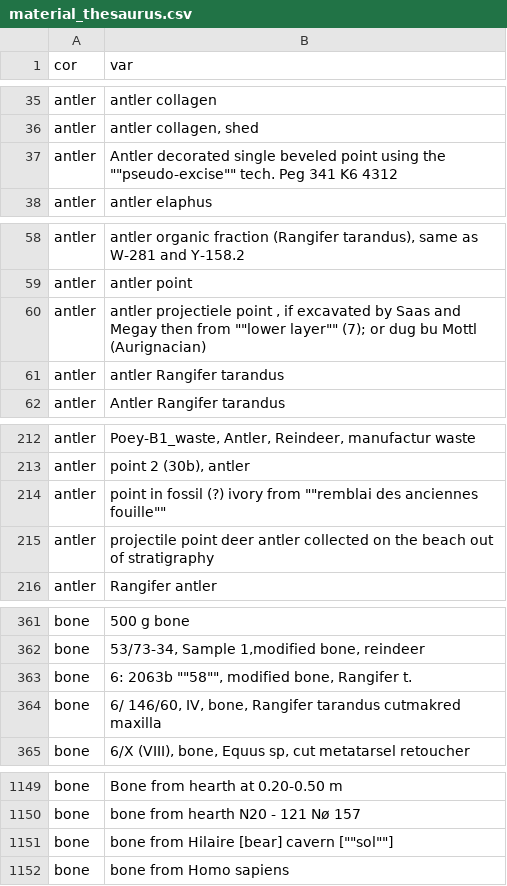
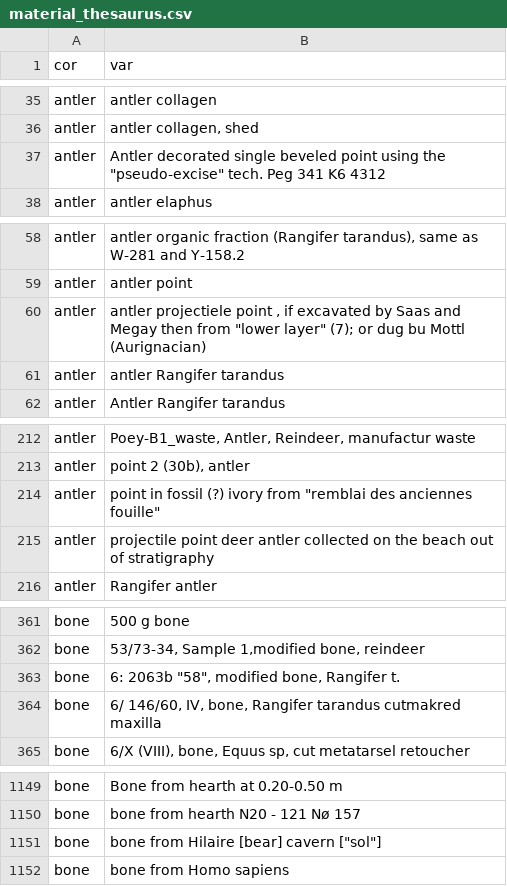
Before and after one commit to ropensci/c14bazAAR, a CSV file: data-raw/material_thesaurus.csv, drawn as a sheet; only a part is shown, gaps mark what is left out; the diff covers the shown part only.

```diff
--- a/data-raw/material_thesaurus.csv
+++ b/data-raw/material_thesaurus.csv
@@ -36,3 +36,3 @@ antler,antler collagen
 antler,"antler collagen, shed"
-antler,"Antler decorated single beveled point using the """"pseudo-excise"""" tech. Peg 341 K6 4312"
+antler,"Antler decorated single beveled point using the ""pseudo-excise"" tech. Peg 341 K6 4312"
 antler,antler elaphus
@@ -59,3 +59,3 @@ antler,"antler organic fraction (Rangifer tarandus), same as W-281 and Y-158.2"
 antler,antler point
-antler,"antler projectiele point , if excavated by Saas and Megay then from """"lower layer"""" (7); or dug bu Mottl (Aurignacian)"
+antler,"antler projectiele point , if excavated by Saas and Megay then from ""lower layer"" (7); or dug bu Mottl (Aurignacian)"
 antler,antler Rangifer tarandus
@@ -213,3 +213,3 @@ antler,"Poey-B1_waste, Antler, Reindeer, manufactur waste"
 antler,"point 2 (30b), antler"
-antler,"point in fossil (?) ivory from """"remblai des anciennes fouille"""""
+antler,"point in fossil (?) ivory from ""remblai des anciennes fouille"""
 antler,projectile point deer antler collected on the beach out of stratigraphy
@@ -365,3 +365,3 @@ bone,500 g bone
 bone,"53/73-34, Sample 1,modified  bone, reindeer"
-bone,"6: 2063b """"58"""", modified bone, Rangifer t."
+bone,"6: 2063b ""58"", modified bone, Rangifer t."
 bone,"6/ 146/60, IV, bone, Rangifer tarandus cutmakred maxilla"
@@ -1153,3 +1153,3 @@ bone,Bone from hearth at 0.20-0.50 m
 bone,bone from hearth N20 - 121 Nø 157
-bone,"bone from Hilaire [bear] cavern [""""sol""""]"
+bone,"bone from Hilaire [bear] cavern [""sol""]"
 bone,bone from Homo sapiens
```
Also changed, not shown: 8 added rows and 25 edited cells elsewhere in this file, 1 other file.
